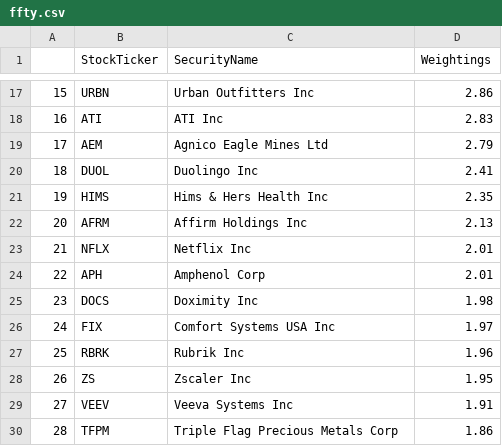
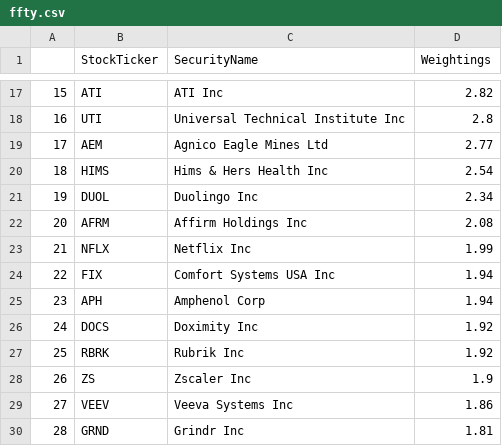
Before and after one commit to major/ffty-etf, a CSV file: ffty.csv, drawn as a sheet; only a part is shown, gaps mark what is left out; the diff covers the shown part only.

```diff
--- a/ffty.csv
+++ b/ffty.csv
@@ -17,14 +17,14 @@
-15,URBN,Urban Outfitters Inc,2.86
-16,ATI,ATI Inc,2.83
-17,AEM,Agnico Eagle Mines Ltd,2.79
-18,DUOL,Duolingo Inc,2.41
-19,HIMS,Hims & Hers Health Inc,2.35
-20,AFRM,Affirm Holdings Inc,2.13
-21,NFLX,Netflix Inc,2.01
-22,APH,Amphenol Corp,2.01
-23,DOCS,Doximity Inc,1.98
-24,FIX,Comfort Systems USA Inc,1.97
-25,RBRK,Rubrik Inc,1.96
-26,ZS,Zscaler Inc,1.95
-27,VEEV,Veeva Systems Inc,1.91
-28,TFPM,Triple Flag Precious Metals Corp,1.86
+15,ATI,ATI Inc,2.82
+16,UTI,Universal Technical Institute Inc,2.8
+17,AEM,Agnico Eagle Mines Ltd,2.77
+18,HIMS,Hims & Hers Health Inc,2.54
+19,DUOL,Duolingo Inc,2.34
+20,AFRM,Affirm Holdings Inc,2.08
+21,NFLX,Netflix Inc,1.99
+22,FIX,Comfort Systems USA Inc,1.94
+23,APH,Amphenol Corp,1.94
+24,DOCS,Doximity Inc,1.92
+25,RBRK,Rubrik Inc,1.92
+26,ZS,Zscaler Inc,1.9
+27,VEEV,Veeva Systems Inc,1.86
+28,GRND,Grindr Inc,1.81
```
Also changed, not shown: 77 edited cells elsewhere in this file, 2 other files.
